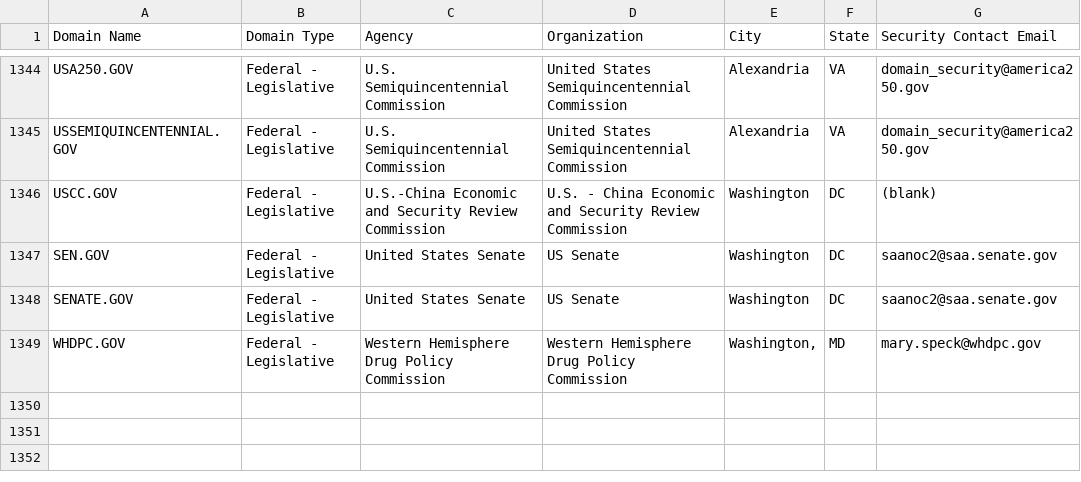
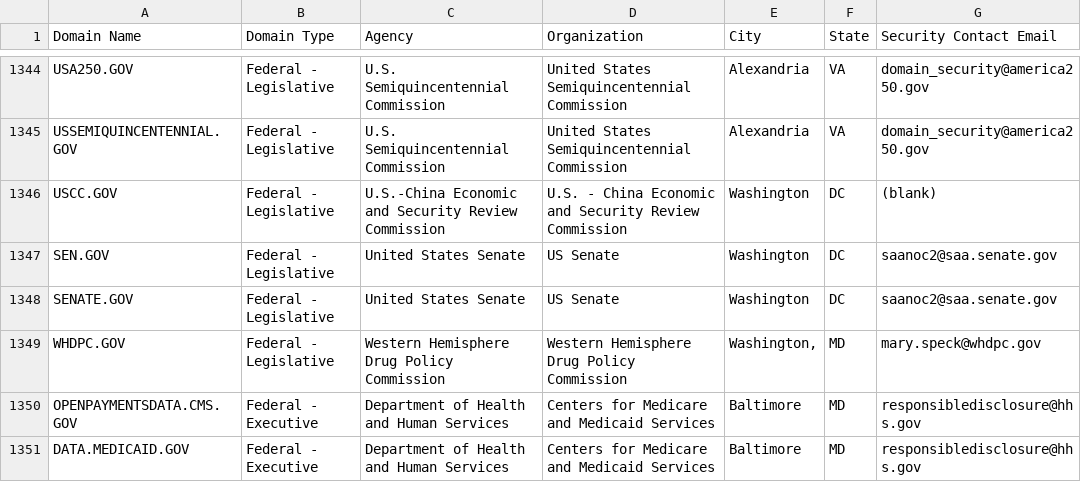
Before and after one commit to civichackingagency/scangov, a CSV file: data/current-federal.csv, drawn as a sheet; only a part is shown, gaps mark what is left out.

```diff
--- a/data/current-federal.csv
+++ b/data/current-federal.csv
@@ -1349 +1349,3 @@ SENATE.GOV,Federal - Legislative,United States Senate,US Senate,Washington,DC,sa
 WHDPC.GOV,Federal - Legislative,Western Hemisphere Drug Policy Commission,Western Hemisphere Drug Policy Commission,"Washington,",MD,mary.speck@whdpc.gov
+OPENPAYMENTSDATA.CMS.GOV,Federal - Executive,Department of Health and Human Services,Centers for Medicare and Medicaid Services,Baltimore,MD,responsibledisclosure@hhs.gov
+DATA.MEDICAID.GOV,Federal - Executive,Department of Health and Human Services,Centers for Medicare and Medicaid Services,Baltimore,MD,responsibledisclosure@hhs.gov
```
Also changed, not shown: data/metadata.csv, data/sitemap.csv, 4 other files.
